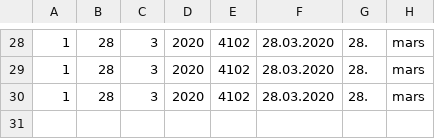
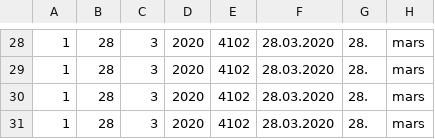
Before and after one commit to tormodb/academic_blog, a CSV file: content/post/inf_date.csv, drawn as a sheet; only a part is shown, gaps mark what is left out; the diff names each change by its address in the sheet, - before the commit and + after, or states it on an @@ line.

```diff
--- a/content/post/inf_date.csv
+++ b/content/post/inf_date.csv
+row 31: 1 | 28 | 3 | 2020 | 4102 | 28.03.2020 | 28. | mars
```
Also changed, not shown: content/post/innl_date.csv, 20 other files.
